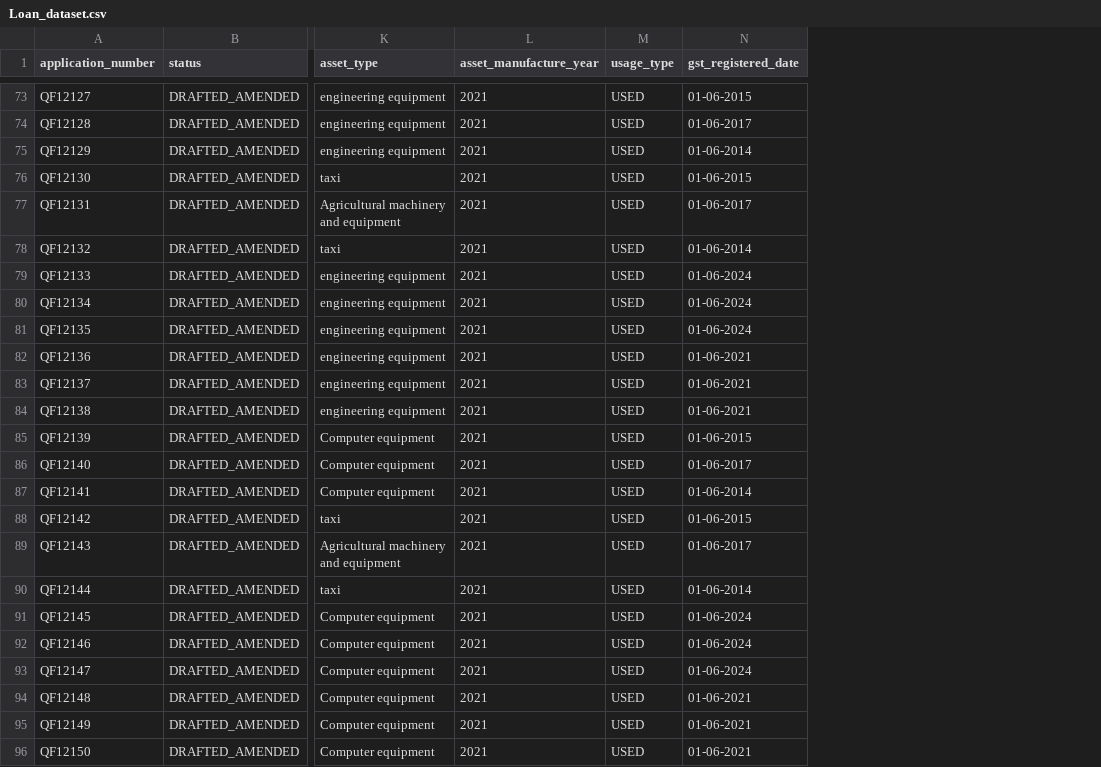
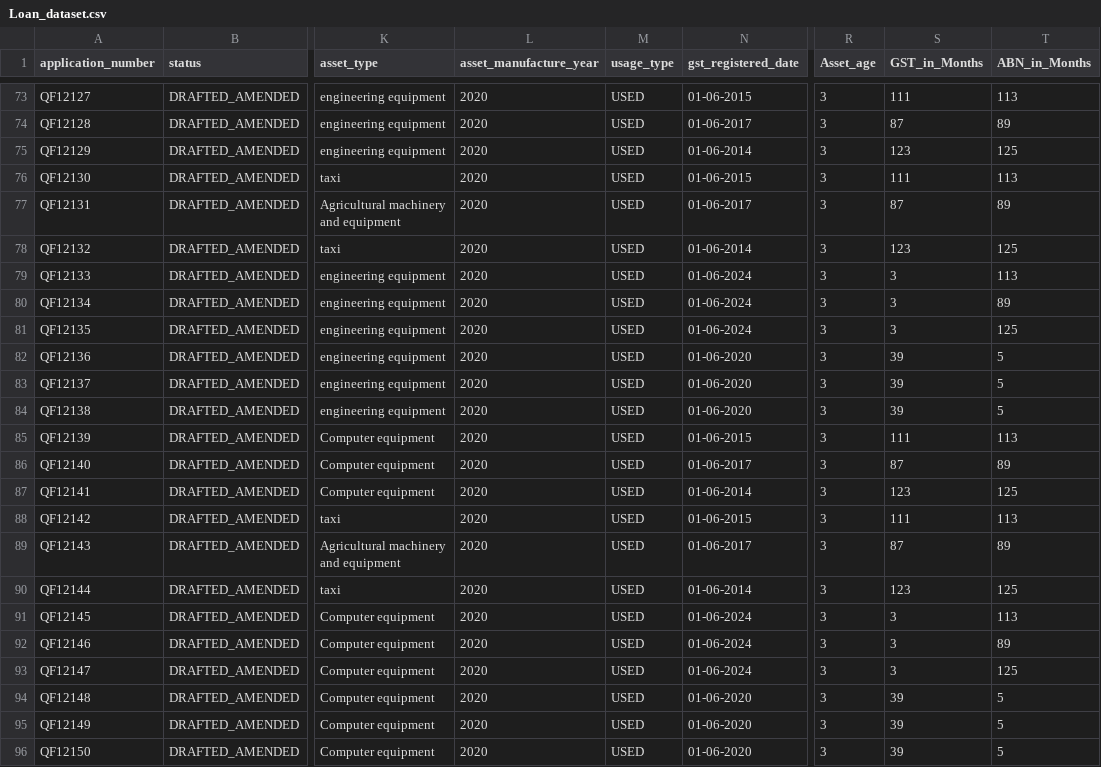
Before and after one commit to kapilojha8/Rule-Engine, a CSV file: data/Loan_dataset.csv, drawn as a sheet; only a part is shown, gaps mark what is left out; the diff covers the shown part only; the diff names each change by its address in the sheet, - before the commit and + after, or states it on an @@ line.

```diff
--- a/data/Loan_dataset.csv
+++ b/data/Loan_dataset.csv
+column R (Asset_age), rows 73-96: all 3
+column S (GST_in_Months), rows 73-96: 111 | 87 | 123 | 111 | 87 | 123 | 3 | 3 | 3 | 39 | 39 | 39 | 111 | 87 | 123 | 111 | 87 | 123 | 3 | 3 | 3 | 39 | 39 | 39
+column T (ABN_in_Months), rows 73-96: 113 | 89 | 125 | 113 | 89 | 125 | 113 | 89 | 125 | 5 | 5 | 5 | 113 | 89 | 125 | 113 | 89 | 125 | 113 | 89 | 125 | 5 | 5 | 5
-L73:L96 (asset_manufacture_year): 2021
+L73:L96 (asset_manufacture_year): 2020
-N82:N84 (gst_registered_date): 01-06-2021
+N82:N84 (gst_registered_date): 01-06-2020
-N94:N96 (gst_registered_date): 01-06-2021
+N94:N96 (gst_registered_date): 01-06-2020
```
Also changed, not shown: 77 edited cells elsewhere in this file, 8 other files.
